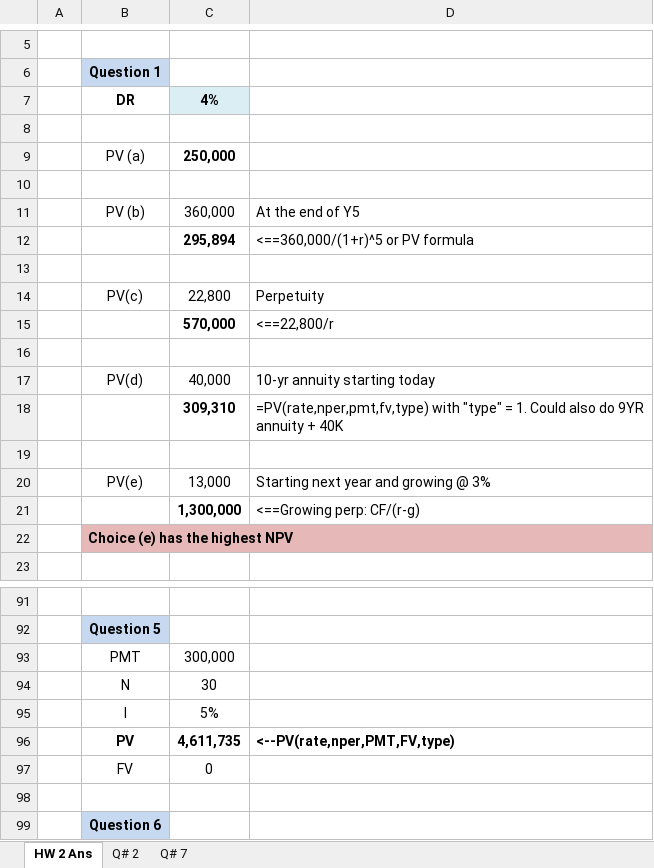
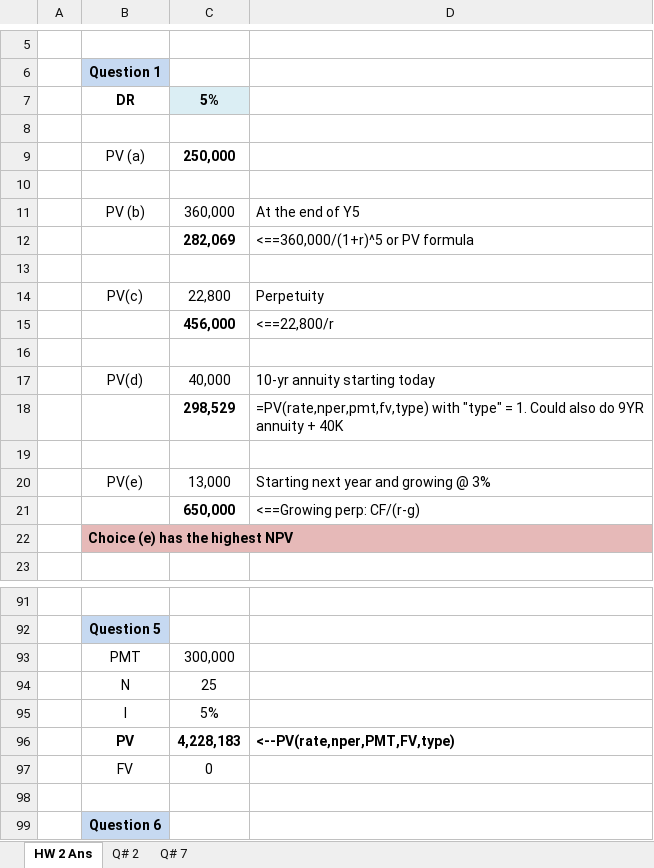
Before and after one commit to jmc877/Corporate-Finance, an Excel workbook: homeworks/CF_HW_2_2021_Ans.xlsx, sheet HW 2 Ans, drawn as a sheet; only a part is shown, gaps mark what is left out; values as stored, in another font and other column widths than the file's, no borders; the diff names each change by its address in the sheet, - before the commit and + after, or states it on an @@ line.

```diff
--- a/homeworks/CF_HW_2_2021_Ans.xlsx (sheet HW 2 Ans)
+++ b/homeworks/CF_HW_2_2021_Ans.xlsx (sheet HW 2 Ans)
-C7: 4%
+C7: 5%
-C12: 295,894
+C12: 282,069
-C15: 570,000
+C15: 456,000
-C18: 309,310
+C18: 298,529
-C21: 1,300,000
+C21: 650,000
-C94: 30
+C94: 25
-C96: 4,611,735
+C96: 4,228,183
```
Also changed, not shown: 1 other file.
